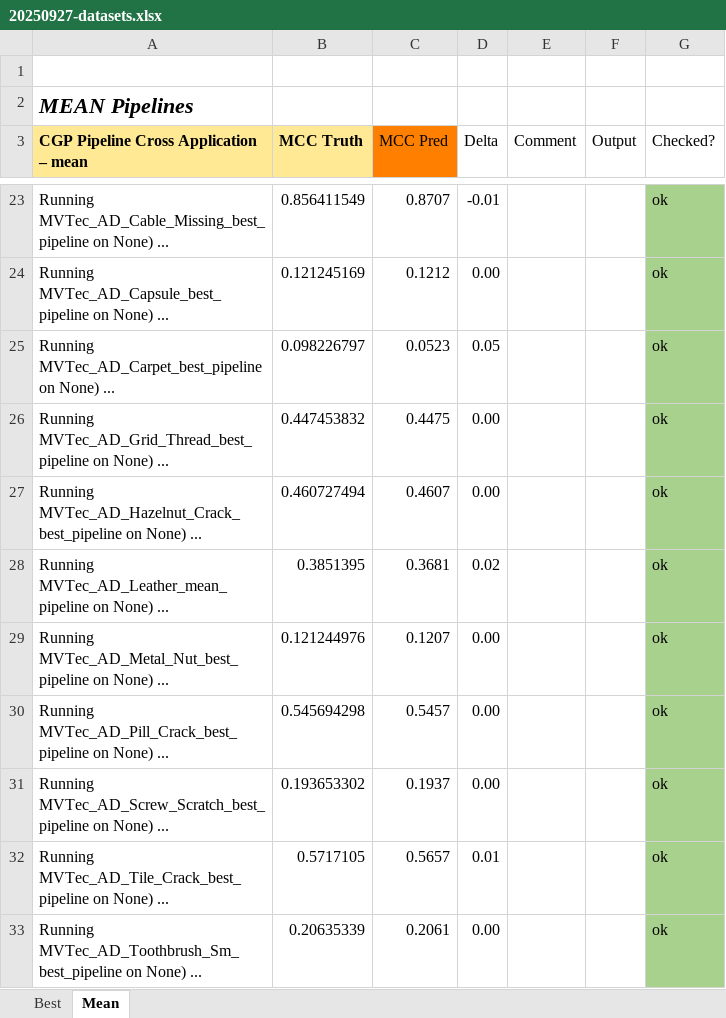
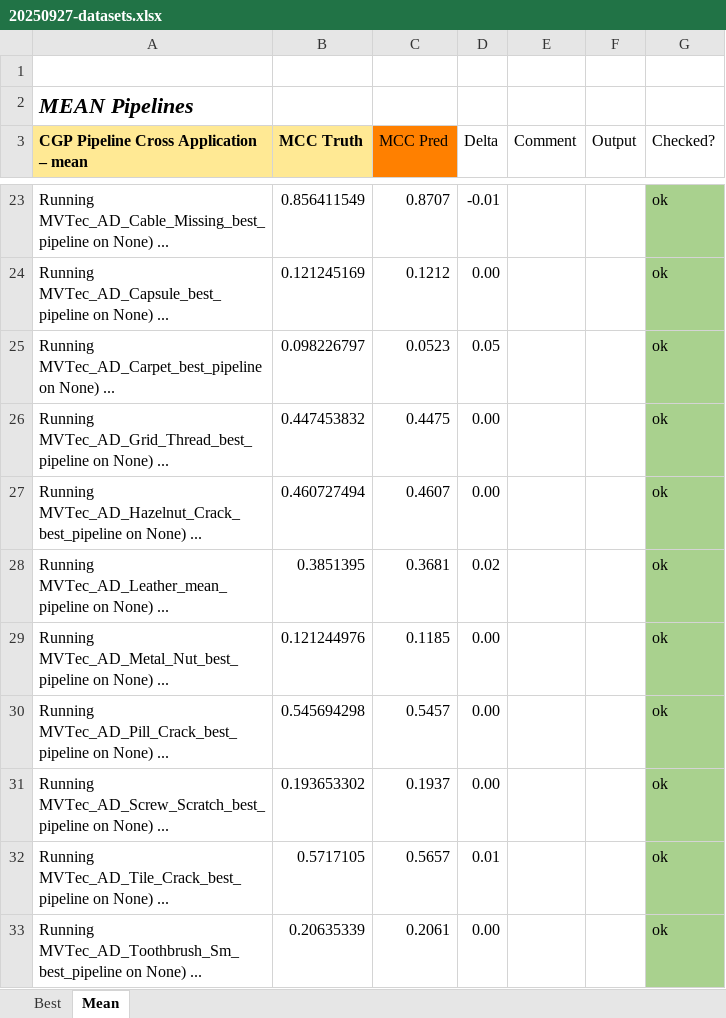
Before and after one commit to anmarchio/experiments, an Excel workbook: param_tuning/20250927-datasets.xlsx, sheet Mean, drawn as a sheet; only a part is shown, gaps mark what is left out; values as stored, in another font and other column widths than the file's, no borders; charts and pictures and conditional formats not drawn; the diff names each change by its address in the sheet, - before the commit and + after, or states it on an @@ line.

```diff
--- a/param_tuning/20250927-datasets.xlsx (sheet Mean)
+++ b/param_tuning/20250927-datasets.xlsx (sheet Mean)
-C29 (MCC Pred): 0.1207
+C29 (MCC Pred): 0.1185
```
Also changed, not shown: sheet Best, 44 other files.
